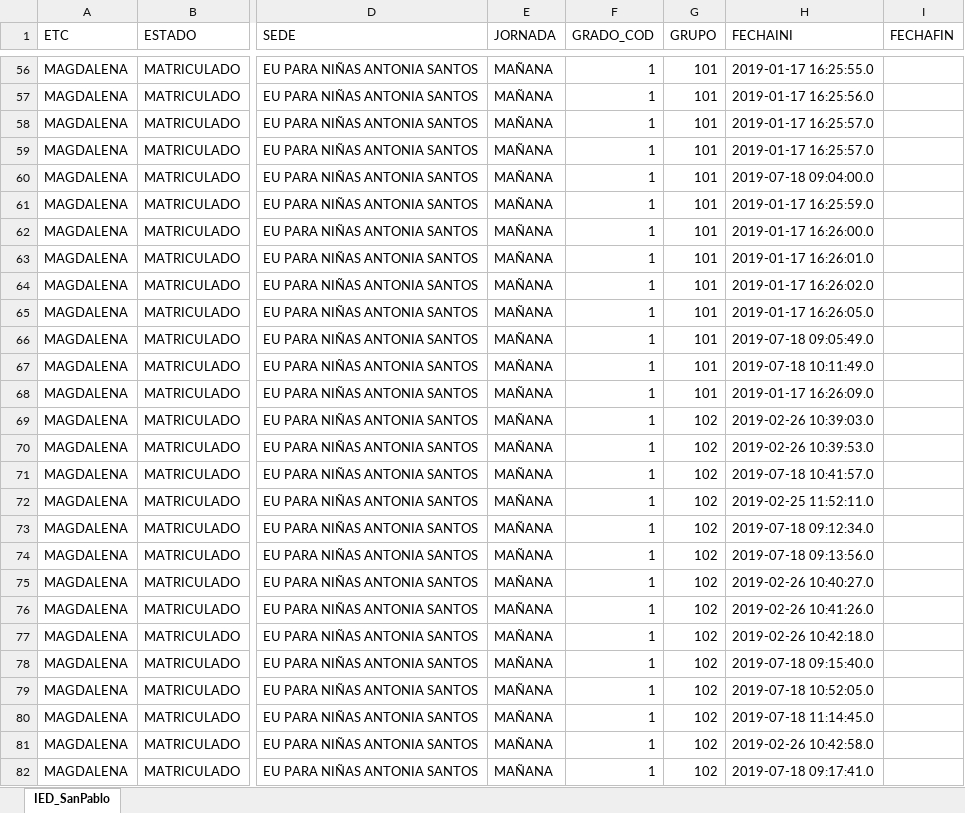
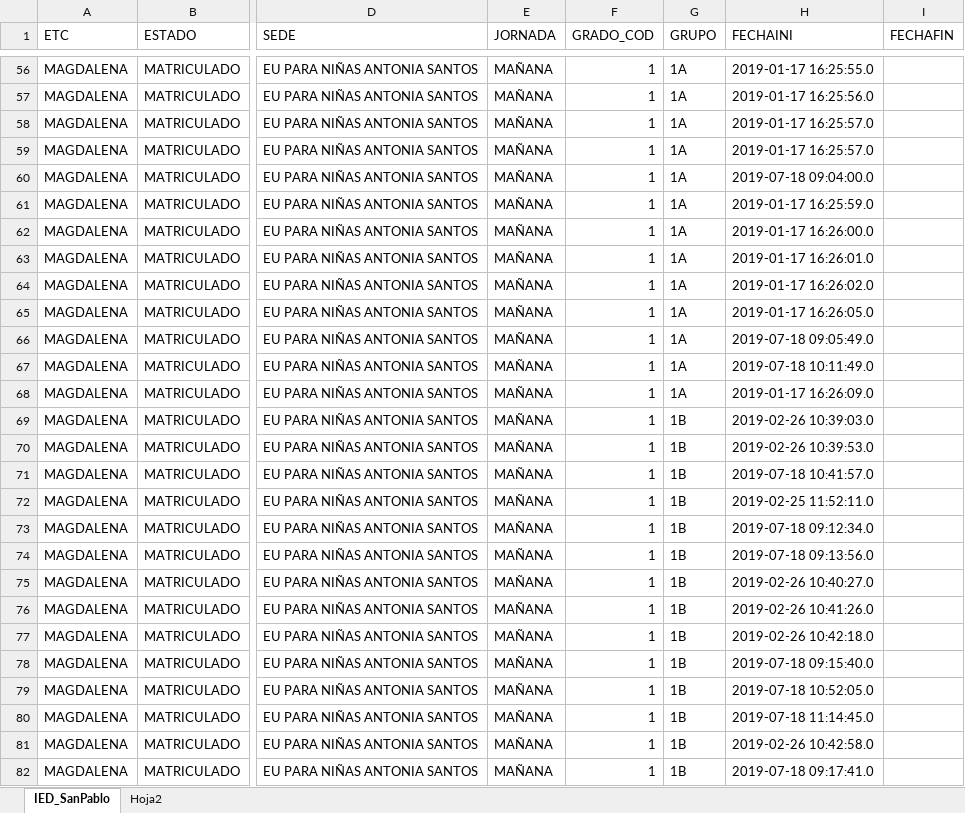
Before and after one commit to jmeza22/EscuelaT, an Excel workbook: Datos/IED_SanPablo.xlsx, sheet IED_SanPablo, drawn as a sheet; only a part is shown, gaps mark what is left out; values as stored, in another font and other column widths than the file's, no borders; the diff covers the shown part only; the diff names each change by its address in the sheet, - before the commit and + after, or states it on an @@ line.

```diff
--- a/Datos/IED_SanPablo.xlsx (sheet IED_SanPablo)
+++ b/Datos/IED_SanPablo.xlsx (sheet IED_SanPablo)
+sheet tab: Hoja2
-G56:G68 (GRUPO): 101
+G56:G68 (GRUPO): 1A
-G69:G82 (GRUPO): 102
+G69:G82 (GRUPO): 1B
```
Also changed, not shown: 595 edited cells elsewhere in this sheet, 17 other files.
